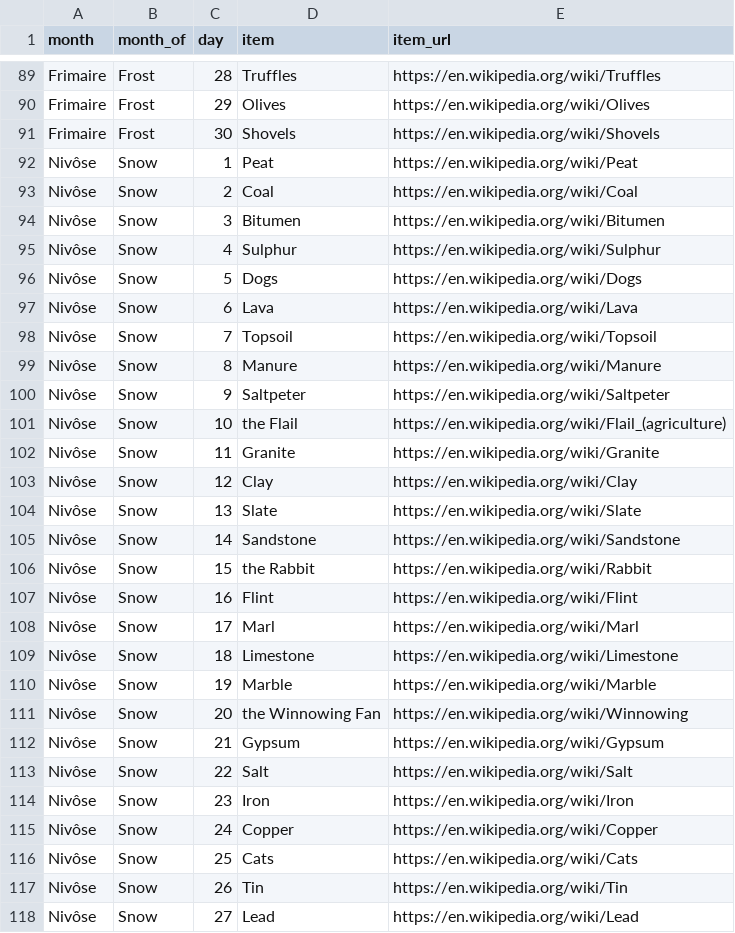
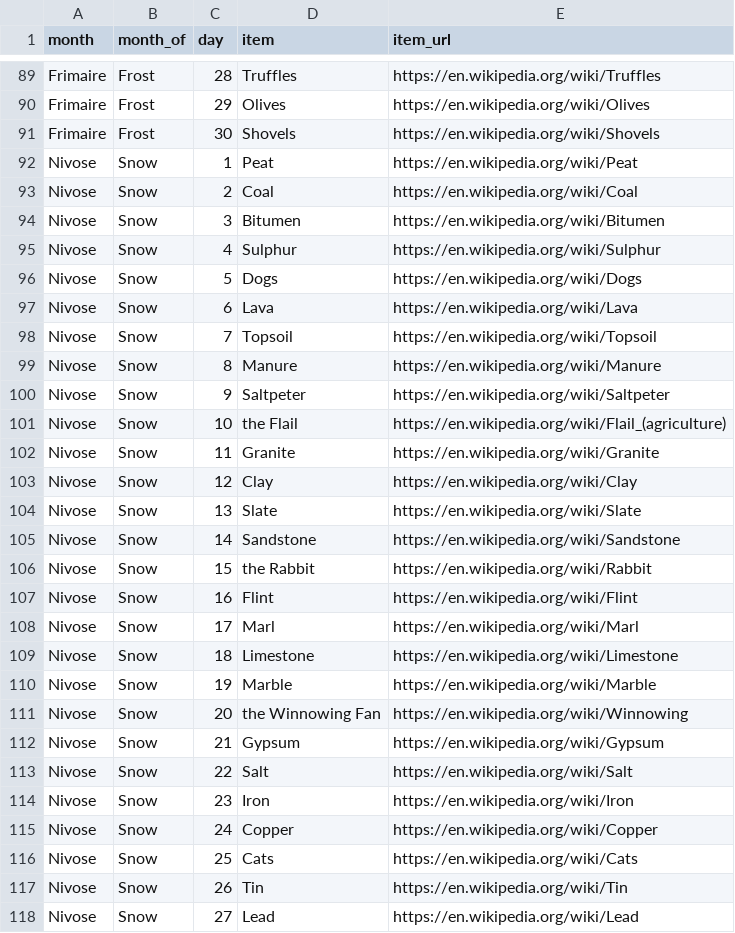
Before and after one commit to tupperward/repcal, a CSV file: TwitterFetch/csv/aaaaaaa.csv, drawn as a sheet; only a part is shown, gaps mark what is left out; the diff covers the shown part only.

```diff
--- a/TwitterFetch/csv/aaaaaaa.csv
+++ b/TwitterFetch/csv/aaaaaaa.csv
@@ -91,28 +91,28 @@ Frimaire,Frost,29,Olives,https://en.wikipedia.org/wiki/Olives
 Frimaire,Frost,30,Shovels,https://en.wikipedia.org/wiki/Shovels
-Nivôse,Snow,1,Peat,https://en.wikipedia.org/wiki/Peat
-Nivôse,Snow,2,Coal,https://en.wikipedia.org/wiki/Coal
-Nivôse,Snow,3,Bitumen,https://en.wikipedia.org/wiki/Bitumen
-Nivôse,Snow,4,Sulphur,https://en.wikipedia.org/wiki/Sulphur
-Nivôse,Snow,5,Dogs,https://en.wikipedia.org/wiki/Dogs
-Nivôse,Snow,6,Lava,https://en.wikipedia.org/wiki/Lava
-Nivôse,Snow,7,Topsoil,https://en.wikipedia.org/wiki/Topsoil
-Nivôse,Snow,8,Manure,https://en.wikipedia.org/wiki/Manure
-Nivôse,Snow,9,Saltpeter,https://en.wikipedia.org/wiki/Saltpeter
-Nivôse,Snow,10,the Flail,https://en.wikipedia.org/wiki/Flail_(agriculture)
-Nivôse,Snow,11,Granite,https://en.wikipedia.org/wiki/Granite
-Nivôse,Snow,12,Clay,https://en.wikipedia.org/wiki/Clay
-Nivôse,Snow,13,Slate,https://en.wikipedia.org/wiki/Slate
-Nivôse,Snow,14,Sandstone,https://en.wikipedia.org/wiki/Sandstone
-Nivôse,Snow,15,the Rabbit,https://en.wikipedia.org/wiki/Rabbit
-Nivôse,Snow,16,Flint,https://en.wikipedia.org/wiki/Flint
-Nivôse,Snow,17,Marl,https://en.wikipedia.org/wiki/Marl
-Nivôse,Snow,18,Limestone,https://en.wikipedia.org/wiki/Limestone
-Nivôse,Snow,19,Marble,https://en.wikipedia.org/wiki/Marble
-Nivôse,Snow,20,the Winnowing Fan,https://en.wikipedia.org/wiki/Winnowing
-Nivôse,Snow,21,Gypsum,https://en.wikipedia.org/wiki/Gypsum
-Nivôse,Snow,22,Salt,https://en.wikipedia.org/wiki/Salt
-Nivôse,Snow,23,Iron,https://en.wikipedia.org/wiki/Iron
-Nivôse,Snow,24,Copper,https://en.wikipedia.org/wiki/Copper
-Nivôse,Snow,25,Cats,https://en.wikipedia.org/wiki/Cats
-Nivôse,Snow,26,Tin,https://en.wikipedia.org/wiki/Tin
-Nivôse,Snow,27,Lead,https://en.wikipedia.org/wiki/Lead
+Nivose,Snow,1,Peat,https://en.wikipedia.org/wiki/Peat
+Nivose,Snow,2,Coal,https://en.wikipedia.org/wiki/Coal
+Nivose,Snow,3,Bitumen,https://en.wikipedia.org/wiki/Bitumen
+Nivose,Snow,4,Sulphur,https://en.wikipedia.org/wiki/Sulphur
+Nivose,Snow,5,Dogs,https://en.wikipedia.org/wiki/Dogs
+Nivose,Snow,6,Lava,https://en.wikipedia.org/wiki/Lava
+Nivose,Snow,7,Topsoil,https://en.wikipedia.org/wiki/Topsoil
+Nivose,Snow,8,Manure,https://en.wikipedia.org/wiki/Manure
+Nivose,Snow,9,Saltpeter,https://en.wikipedia.org/wiki/Saltpeter
+Nivose,Snow,10,the Flail,https://en.wikipedia.org/wiki/Flail_(agriculture)
+Nivose,Snow,11,Granite,https://en.wikipedia.org/wiki/Granite
+Nivose,Snow,12,Clay,https://en.wikipedia.org/wiki/Clay
+Nivose,Snow,13,Slate,https://en.wikipedia.org/wiki/Slate
+Nivose,Snow,14,Sandstone,https://en.wikipedia.org/wiki/Sandstone
+Nivose,Snow,15,the Rabbit,https://en.wikipedia.org/wiki/Rabbit
+Nivose,Snow,16,Flint,https://en.wikipedia.org/wiki/Flint
+Nivose,Snow,17,Marl,https://en.wikipedia.org/wiki/Marl
+Nivose,Snow,18,Limestone,https://en.wikipedia.org/wiki/Limestone
+Nivose,Snow,19,Marble,https://en.wikipedia.org/wiki/Marble
+Nivose,Snow,20,the Winnowing Fan,https://en.wikipedia.org/wiki/Winnowing
+Nivose,Snow,21,Gypsum,https://en.wikipedia.org/wiki/Gypsum
+Nivose,Snow,22,Salt,https://en.wikipedia.org/wiki/Salt
+Nivose,Snow,23,Iron,https://en.wikipedia.org/wiki/Iron
+Nivose,Snow,24,Copper,https://en.wikipedia.org/wiki/Copper
+Nivose,Snow,25,Cats,https://en.wikipedia.org/wiki/Cats
+Nivose,Snow,26,Tin,https://en.wikipedia.org/wiki/Tin
+Nivose,Snow,27,Lead,https://en.wikipedia.org/wiki/Lead
```
Also changed, not shown: 123 edited cells elsewhere in this file, 15 other files.
